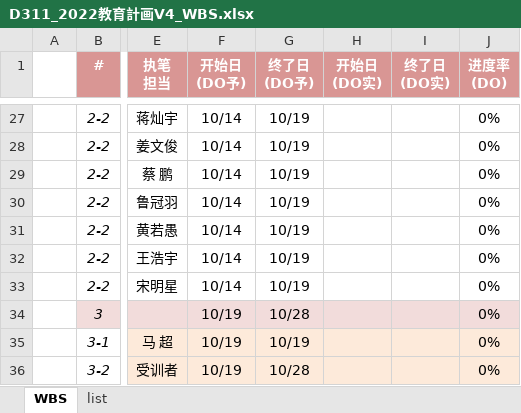
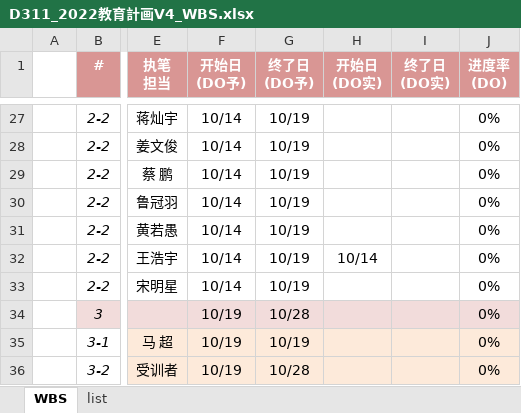
Before and after one commit to machao-hyron/skillup, an Excel workbook: D311_2022教育計画V4_WBS.xlsx, sheet WBS, drawn as a sheet; only a part is shown, gaps mark what is left out; values as stored, in another font and other column widths than the file's, no borders; the diff names each change by its address in the sheet, - before the commit and + after, or states it on an @@ line.

```diff
--- a/D311_2022教育計画V4_WBS.xlsx (sheet WBS)
+++ b/D311_2022教育計画V4_WBS.xlsx (sheet WBS)
-H32 (开始日 (DO实)): (empty)
+H32 (开始日 (DO实)): 10/14
```
Also changed, not shown: 1 other file.
